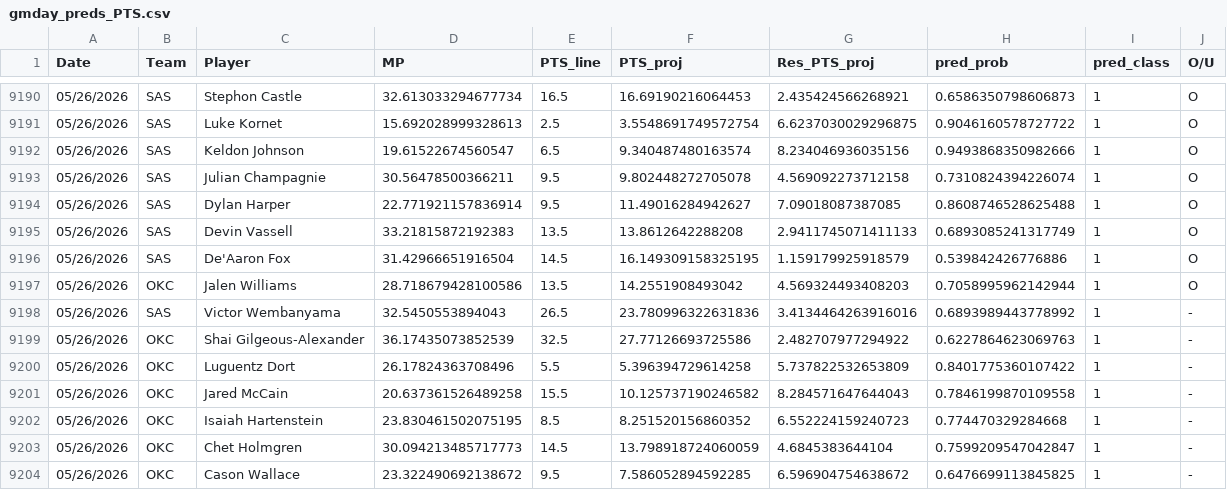
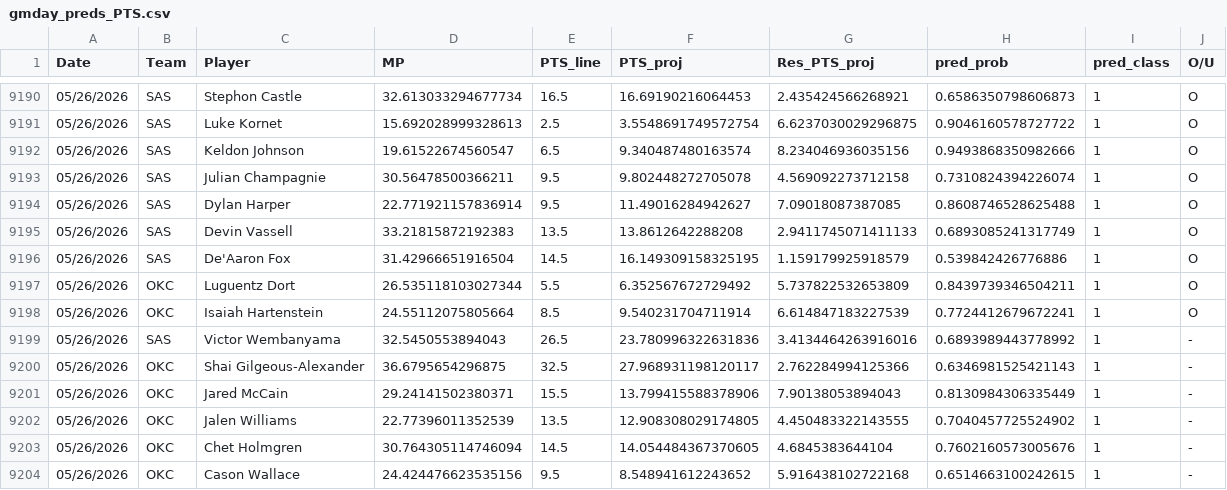
Before and after one commit to Relenes510/fantasy_basketball, a CSV file: tables/2025/gmday_preds_PTS.csv, drawn as a sheet; only a part is shown, gaps mark what is left out; the diff covers the shown part only.

```diff
--- a/tables/2025/gmday_preds_PTS.csv
+++ b/tables/2025/gmday_preds_PTS.csv
@@ -9196,9 +9196,9 @@ Date,Team,Player,MP,PTS_line,PTS_proj,Res_PTS_proj,pred_prob,pred_class,O/U
 05/26/2026,SAS,De'Aaron Fox,31.42966651916504,14.5,16.149309158325195,1.159179925918579,0.539842426776886,1,O
-05/26/2026,OKC,Jalen Williams,28.718679428100586,13.5,14.2551908493042,4.569324493408203,0.7058995962142944,1,O
+05/26/2026,OKC,Luguentz Dort,26.535118103027344,5.5,6.352567672729492,5.737822532653809,0.8439739346504211,1,O
+05/26/2026,OKC,Isaiah Hartenstein,24.55112075805664,8.5,9.540231704711914,6.614847183227539,0.7724412679672241,1,O
 05/26/2026,SAS,Victor Wembanyama,32.5450553894043,26.5,23.780996322631836,3.4134464263916016,0.6893989443778992,1,-
-05/26/2026,OKC,Shai Gilgeous-Alexander,36.17435073852539,32.5,27.77126693725586,2.482707977294922,0.6227864623069763,1,-
-05/26/2026,OKC,Luguentz Dort,26.17824363708496,5.5,5.396394729614258,5.737822532653809,0.8401775360107422,1,-
-05/26/2026,OKC,Jared McCain,20.637361526489258,15.5,10.125737190246582,8.284571647644043,0.7846199870109558,1,-
-05/26/2026,OKC,Isaiah Hartenstein,23.830461502075195,8.5,8.251520156860352,6.552224159240723,0.774470329284668,1,-
-05/26/2026,OKC,Chet Holmgren,30.094213485717773,14.5,13.798918724060059,4.6845383644104,0.7599209547042847,1,-
-05/26/2026,OKC,Cason Wallace,23.322490692138672,9.5,7.586052894592285,6.596904754638672,0.6476699113845825,1,-
+05/26/2026,OKC,Shai Gilgeous-Alexander,36.6795654296875,32.5,27.968931198120117,2.762284994125366,0.6346981525421143,1,-
+05/26/2026,OKC,Jared McCain,29.24141502380371,15.5,13.799415588378906,7.90138053894043,0.8130984306335449,1,-
+05/26/2026,OKC,Jalen Williams,22.77396011352539,13.5,12.908308029174805,4.450483322143555,0.7040457725524902,1,-
+05/26/2026,OKC,Chet Holmgren,30.764305114746094,14.5,14.054484367370605,4.6845383644104,0.7602160573005676,1,-
+05/26/2026,OKC,Cason Wallace,24.424476623535156,9.5,8.548941612243652,5.916438102722168,0.6514663100242615,1,-
```
Also changed, not shown: 4 edited cells elsewhere in this file, tables/2025/daily_lineups.csv, tables/2025/injuries.csv, 1 other file.
